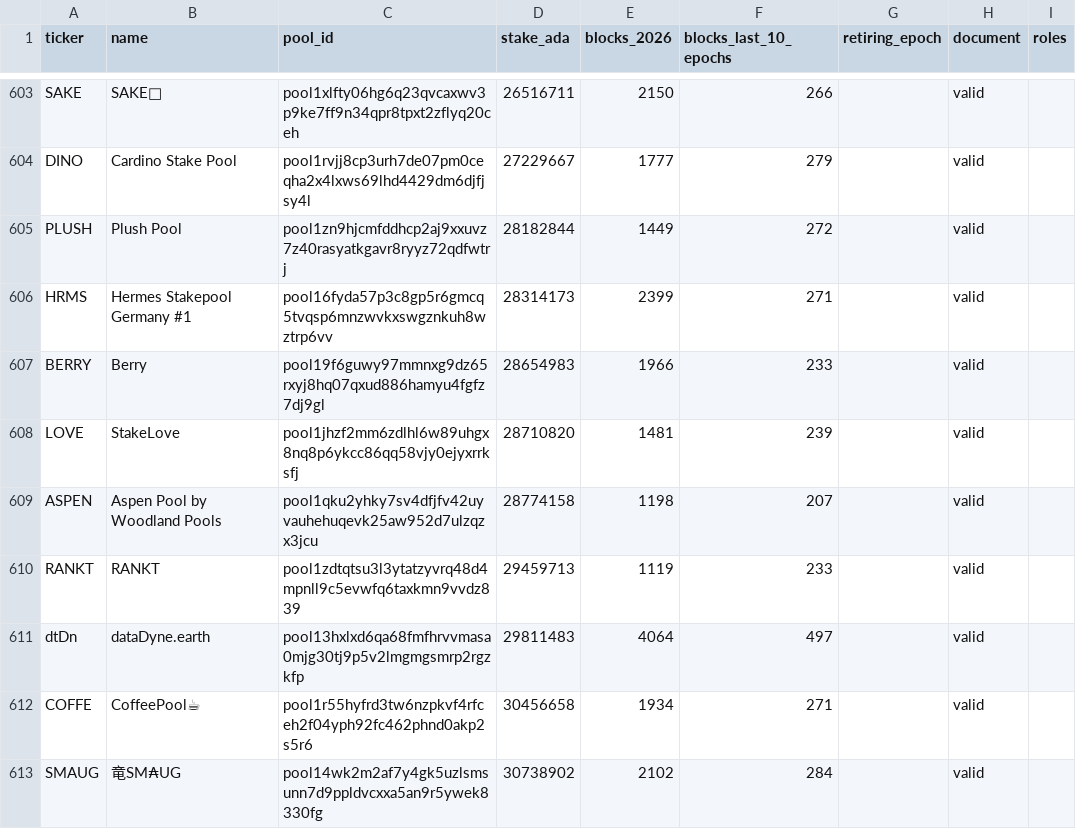
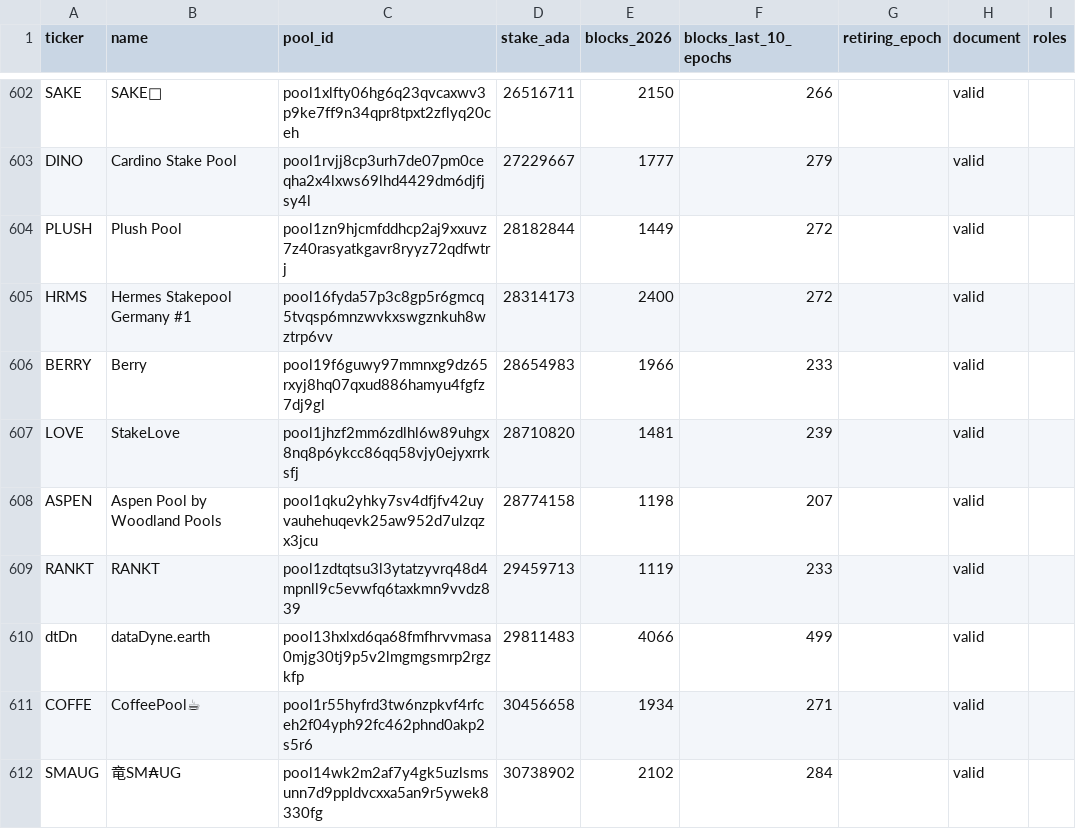
Before and after one commit to GS1973/gs1973.github.io, a CSV file: pools.csv, drawn as a sheet; only a part is shown, gaps mark what is left out; addresses are those after the commit; the diff covers the shown part only; the diff names each change by its address in the sheet, - before the commit and + after, or states it on an @@ line.

Commit message:
Pool and DRep list, dashboard: epoch 668, 2026-11-16

```diff
--- a/pools.csv
+++ b/pools.csv
-E605 (blocks_2026): 2399
+E605 (blocks_2026): 2400
-F605 (blocks_last_10_epochs): 271
+F605 (blocks_last_10_epochs): 272
-E610 (blocks_2026): 4064
+E610 (blocks_2026): 4066
-F610 (blocks_last_10_epochs): 497
+F610 (blocks_last_10_epochs): 499
```
Also changed, not shown: 1 added row, 2 removed rows and 46 edited cells elsewhere in this file, 28 other files.
